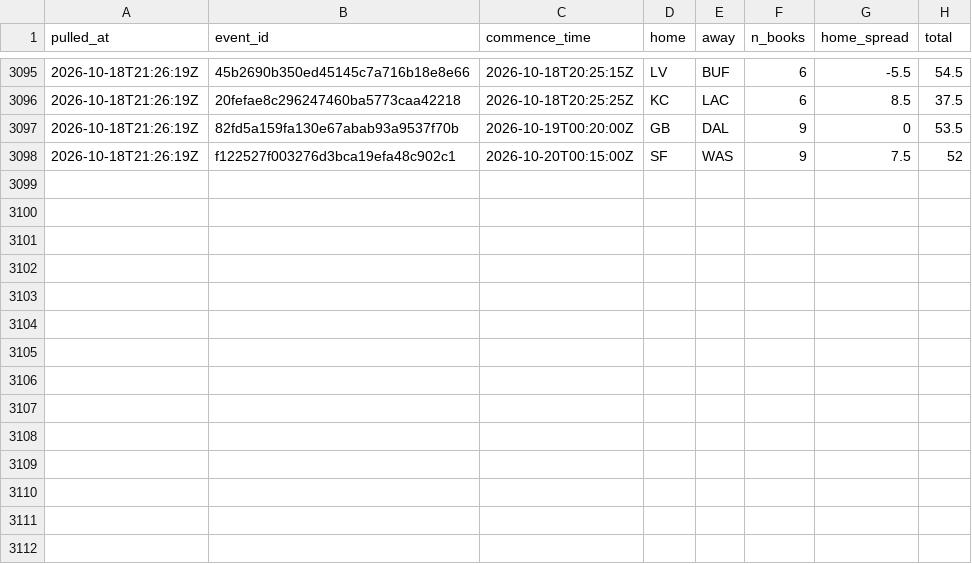
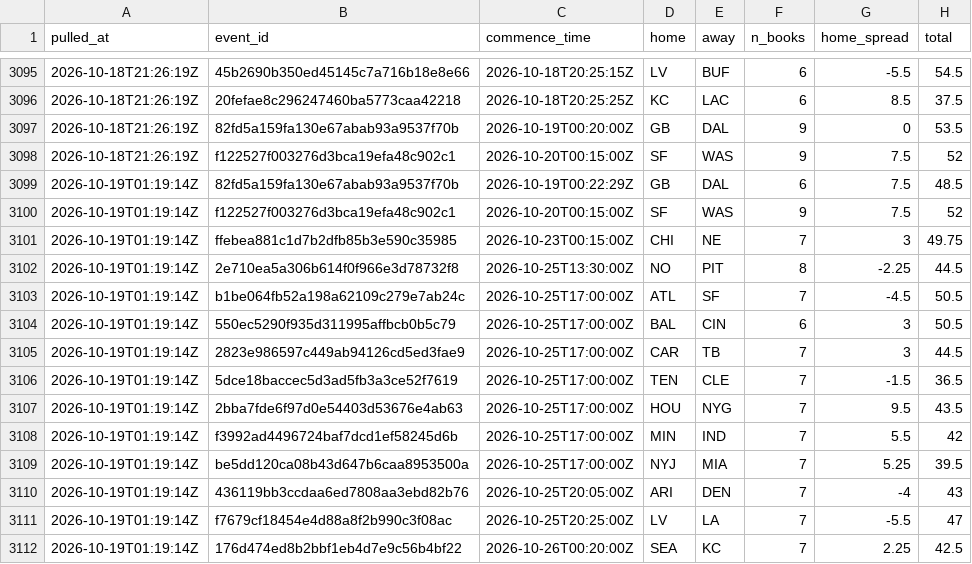
Before and after one commit to andrew-w-schroeder/dst-site, a CSV file: data/lines/line_history.csv, drawn as a sheet; only a part is shown, gaps mark what is left out; the diff names each change by its address in the sheet, - before the commit and + after, or states it on an @@ line.

```diff
--- a/data/lines/line_history.csv
+++ b/data/lines/line_history.csv
+row 3099: 2026-10-19T01:19:14Z | 82fd5a159fa130e67abab93a9537f70b | 2026-10-19T00:22:29Z | GB | DAL | 6 | 7.5 | 48.5
+row 3100: 2026-10-19T01:19:14Z | f122527f003276d3bca19efa48c902c1 | 2026-10-20T00:15:00Z | SF | WAS | 9 | 7.5 | 52
+row 3101: 2026-10-19T01:19:14Z | ffebea881c1d7b2dfb85b3e590c35985 | 2026-10-23T00:15:00Z | CHI | NE | 7 | 3 | 49.75
+row 3102: 2026-10-19T01:19:14Z | 2e710ea5a306b614f0f966e3d78732f8 | 2026-10-25T13:30:00Z | NO | PIT | 8 | -2.25 | 44.5
+row 3103: 2026-10-19T01:19:14Z | b1be064fb52a198a62109c279e7ab24c | 2026-10-25T17:00:00Z | ATL | SF | 7 | -4.5 | 50.5
+row 3104: 2026-10-19T01:19:14Z | 550ec5290f935d311995affbcb0b5c79 | 2026-10-25T17:00:00Z | BAL | CIN | 6 | 3 | 50.5
+row 3105: 2026-10-19T01:19:14Z | 2823e986597c449ab94126cd5ed3fae9 | 2026-10-25T17:00:00Z | CAR | TB | 7 | 3 | 44.5
+row 3106: 2026-10-19T01:19:14Z | 5dce18baccec5d3ad5fb3a3ce52f7619 | 2026-10-25T17:00:00Z | TEN | CLE | 7 | -1.5 | 36.5
+row 3107: 2026-10-19T01:19:14Z | 2bba7fde6f97d0e54403d53676e4ab63 | 2026-10-25T17:00:00Z | HOU | NYG | 7 | 9.5 | 43.5
+row 3108: 2026-10-19T01:19:14Z | f3992ad4496724baf7dcd1ef58245d6b | 2026-10-25T17:00:00Z | MIN | IND | 7 | 5.5 | 42
+row 3109: 2026-10-19T01:19:14Z | be5dd120ca08b43d647b6caa8953500a | 2026-10-25T17:00:00Z | NYJ | MIA | 7 | 5.25 | 39.5
+row 3110: 2026-10-19T01:19:14Z | 436119bb3ccdaa6ed7808aa3ebd82b76 | 2026-10-25T20:05:00Z | ARI | DEN | 7 | -4 | 43
+row 3111: 2026-10-19T01:19:14Z | f7679cf18454e4d88a8f2b990c3f08ac | 2026-10-25T20:25:00Z | LV | LA | 7 | -5.5 | 47
+row 3112: 2026-10-19T01:19:14Z | 176d474ed8b2bbf1eb4d7e9c56b4bf22 | 2026-10-26T00:20:00Z | SEA | KC | 7 | 2.25 | 42.5
```
Also changed, not shown: data/dfs/dfs_proj_2026_wk06.csv, data/lines/ecr_history.csv, 20 other files.
